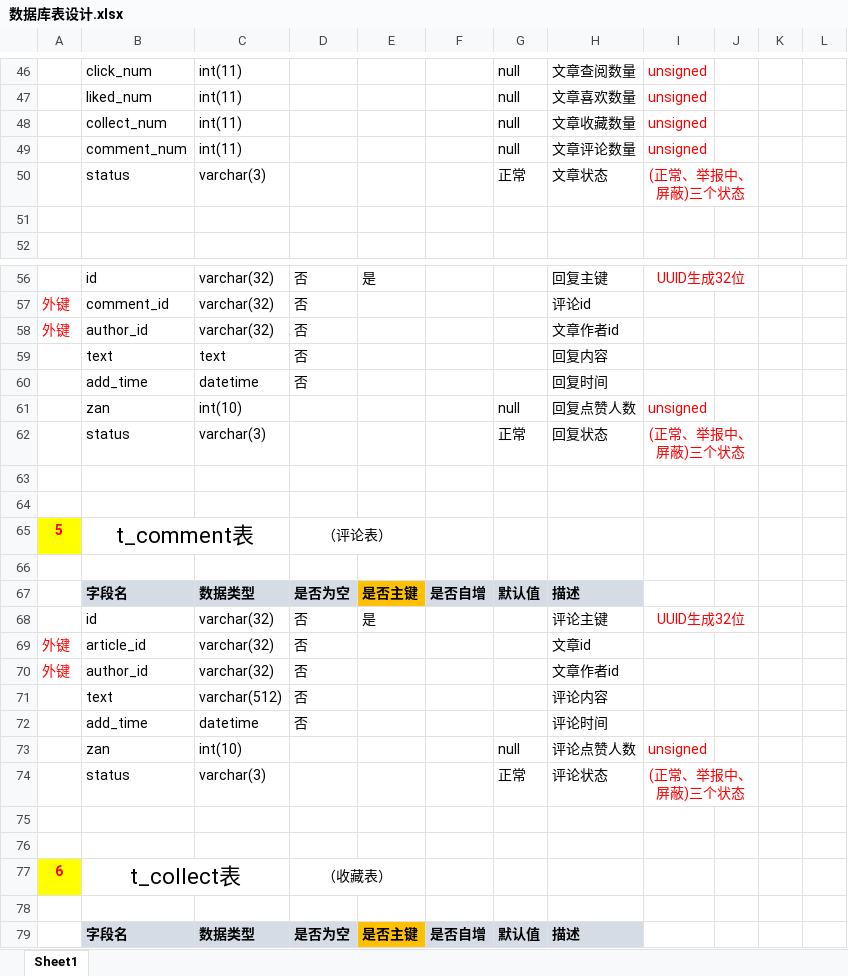
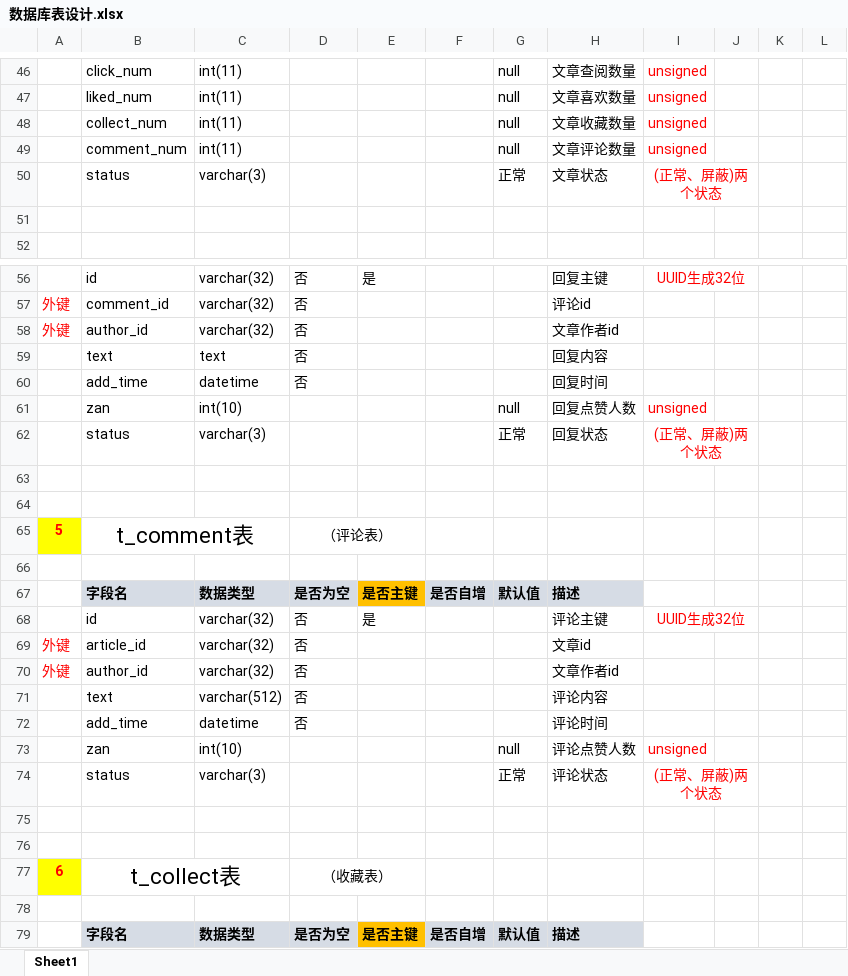
Before and after one commit to oOPsnut/threeBlog, an Excel workbook: WebContent/数据库表设计.xlsx, sheet Sheet1, drawn as a sheet; only a part is shown, gaps mark what is left out; values as stored, in another font and other column widths than the file's, no borders; the diff names each change by its address in the sheet, - before the commit and + after, or states it on an @@ line.

```diff
--- a/WebContent/数据库表设计.xlsx (sheet Sheet1)
+++ b/WebContent/数据库表设计.xlsx (sheet Sheet1)
-I50: (正常、举报中、屏蔽)三个状态
+I50: (正常、屏蔽)两个状态
-I62: (正常、举报中、屏蔽)三个状态
+I62: (正常、屏蔽)两个状态
-I74: (正常、举报中、屏蔽)三个状态
+I74: (正常、屏蔽)两个状态
```
Also changed, not shown: 28 other files.
